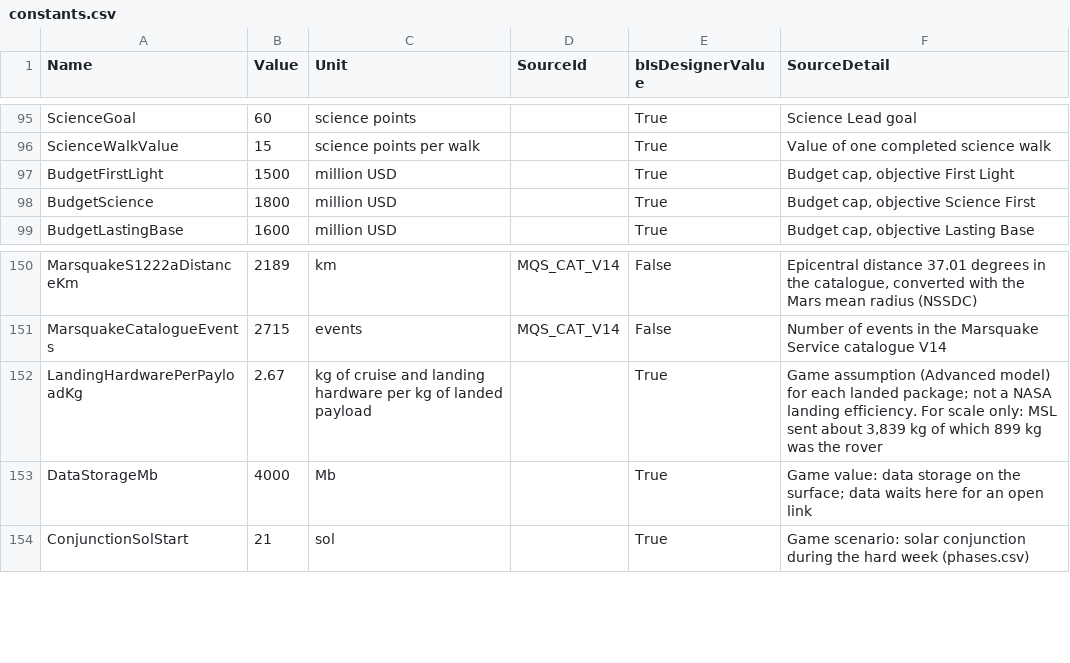
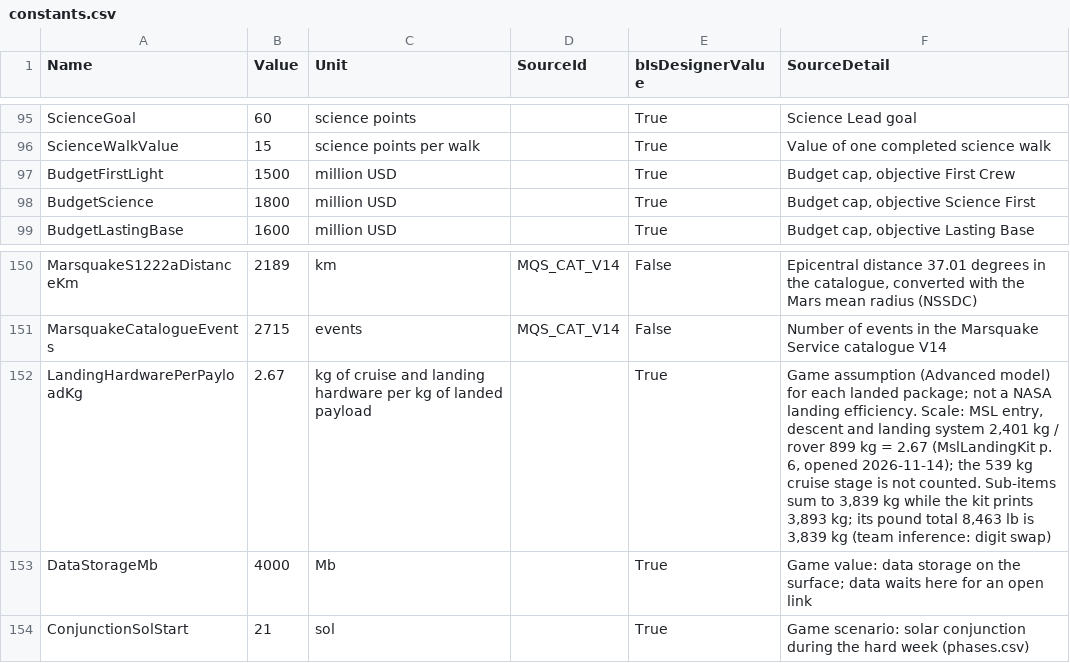
Before and after one commit to TouchdownMars/TouchdownMars, a CSV file: Data/Source/constants.csv, drawn as a sheet; only a part is shown, gaps mark what is left out.

Commit message:
Objective shown as First Crew; landing hardware note traceable (K12, K14)
Objective id FirstLight stays; its screen name is First Crew / İlk Ekip. LandingHardwarePerPayloadKg 2.67 = MSL entry, descent and landing system 2,401 kg / rover 899 kg (MSL landing press kit p. 6, opened 14 Nov 2026); the 539 kg cruise stage is not counted.

```diff
--- a/Data/Source/constants.csv
+++ b/Data/Source/constants.csv
@@ -96,3 +96,3 @@ ScienceGoal,60,science points,,True,Science Lead goal
 ScienceWalkValue,15,science points per walk,,True,Value of one completed science walk
-BudgetFirstLight,1500,million USD,,True,"Budget cap, objective First Light"
+BudgetFirstLight,1500,million USD,,True,"Budget cap, objective First Crew"
 BudgetScience,1800,million USD,,True,"Budget cap, objective Science First"
@@ -151,3 +151,3 @@ MarsquakeS1222aDistanceKm,2189,km,MQS_CAT_V14,False,"Epicentral distance 37.01 d
 MarsquakeCatalogueEvents,2715,events,MQS_CAT_V14,False,Number of events in the Marsquake Service catalogue V14
-LandingHardwarePerPayloadKg,2.67,kg of cruise and landing hardware per kg of landed payload,,True,"Game assumption (Advanced model) for each landed package; not a NASA landing efficiency. For scale only: MSL sent about 3,839 kg of which 899 kg was the rover"
+LandingHardwarePerPayloadKg,2.67,kg of cruise and landing hardware per kg of landed payload,,True,"Game assumption (Advanced model) for each landed package; not a NASA landing efficiency. Scale: MSL entry, descent and landing system 2,401 kg / rover 899 kg = 2.67 (MslLandingKit p. 6, opened 2026-11-14); the 539 kg cruise stage is not counted. Sub-items sum to 3,839 kg while the kit prints 3,893 kg; its pound total 8,463 lb is 3,839 kg (team inference: digit swap)"
 DataStorageMb,4000,Mb,,True,Game value: data storage on the surface; data waits here for an open link
```
Also changed, not shown: 1 other file.
